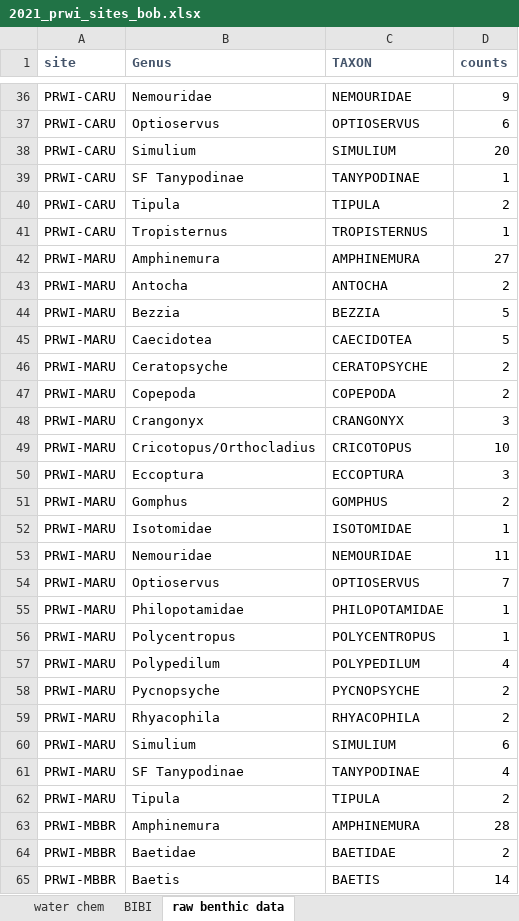
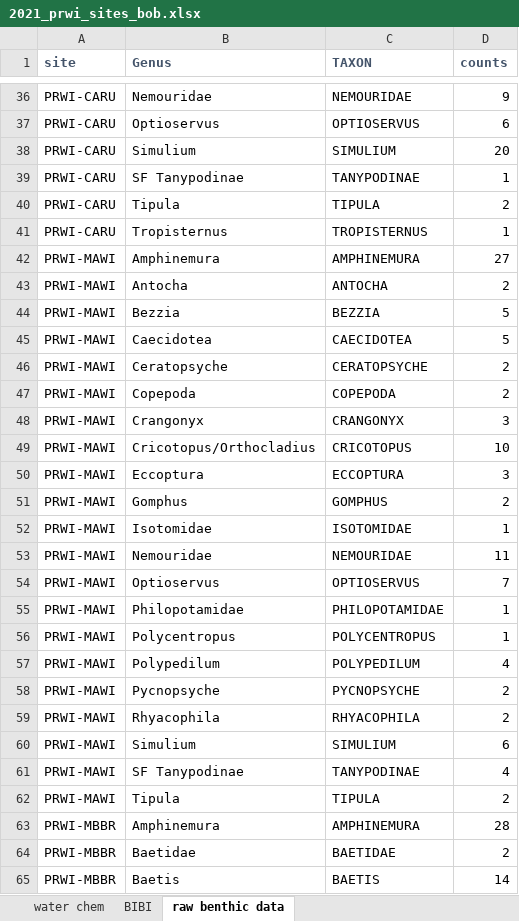
Before and after one commit to cwainright/iss156_bss_edd, an Excel workbook: data/bob/2021_prwi_sites_bob.xlsx, sheet raw benthic data, drawn as a sheet; only a part is shown, gaps mark what is left out; values as stored, in another font and other column widths than the file's, no borders; the diff names each change by its address in the sheet, - before the commit and + after, or states it on an @@ line.

Commit message:
added code to correct for missing and erroneous values in source spreadsheet

```diff
--- a/data/bob/2021_prwi_sites_bob.xlsx (sheet raw benthic data)
+++ b/data/bob/2021_prwi_sites_bob.xlsx (sheet raw benthic data)
-A42:A62 (site): PRWI-MARU
+A42:A62 (site): PRWI-MAWI
```
Also changed, not shown: data/bob/nps_spring_2022_benthics_bob.xlsx, data/bob/nps_spring_habitat_2022_bob.xlsx, 1 other file.
